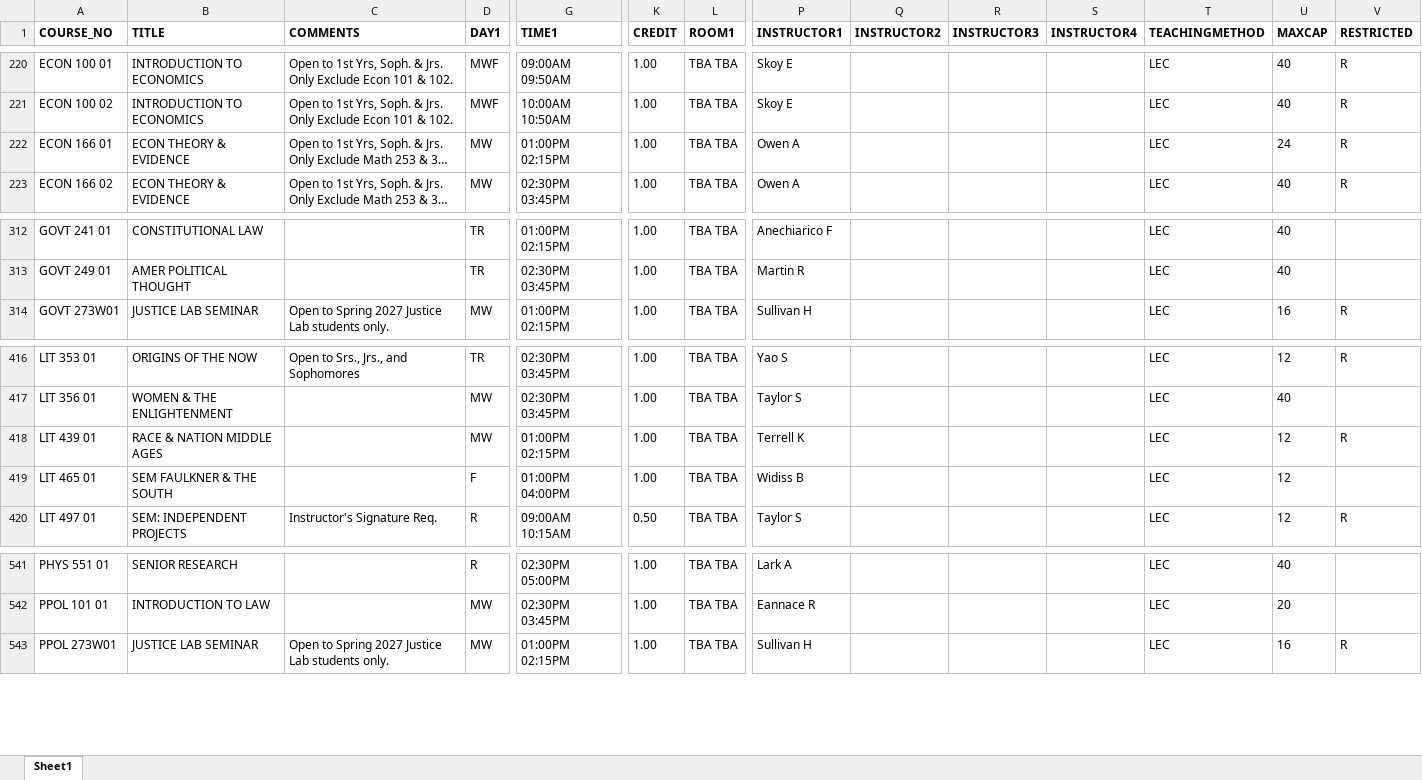
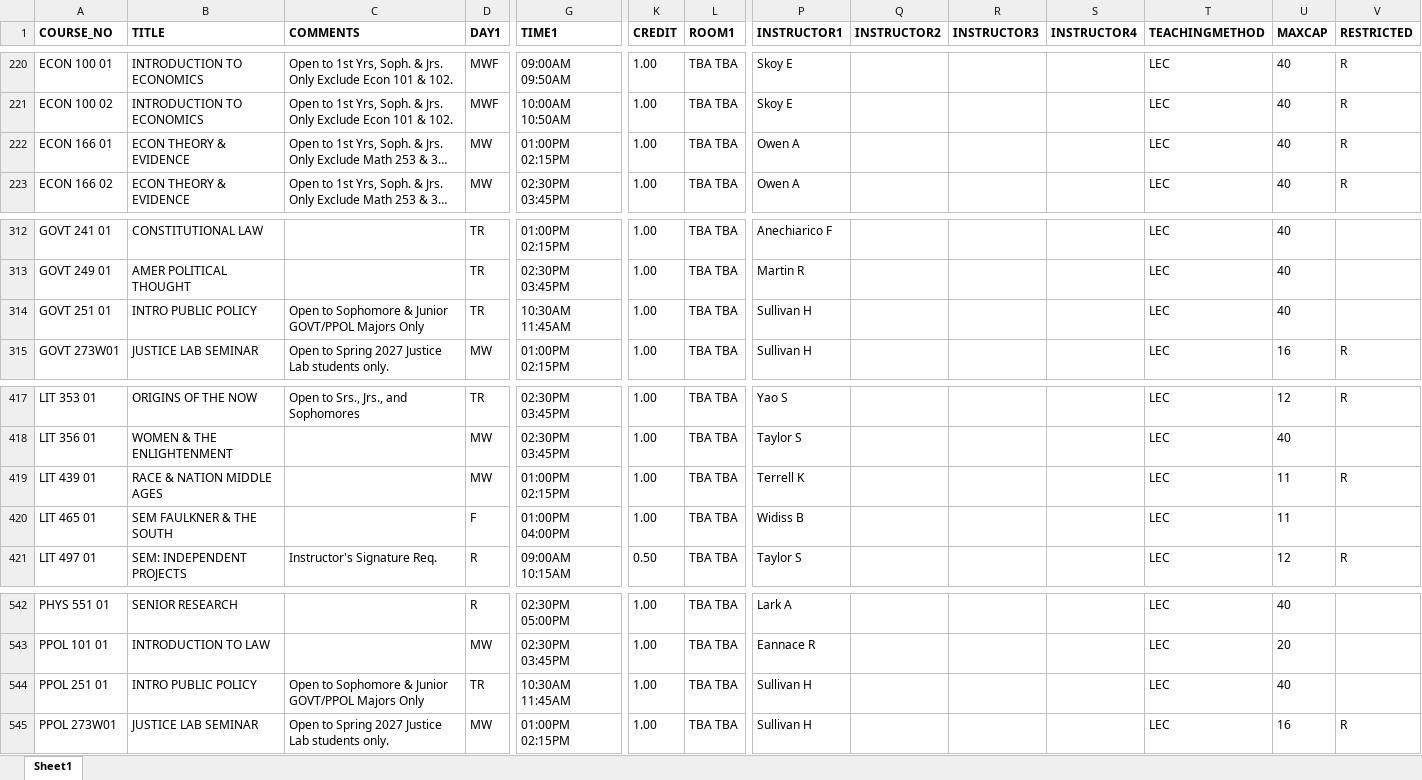
Before and after one commit to vivarose/Colleague_self_service, an Excel workbook: courseschedule.xlsx, sheet Sheet1, drawn as a sheet; only a part is shown, gaps mark what is left out; long unchanged cells end in …; values as stored, in another font and other column widths than the file's, no borders; addresses are those after the commit; rows hold the shown columns only; the diff names each change by its address in the sheet, - before the commit and + after, or states it on an @@ line.

```diff
--- a/courseschedule.xlsx (sheet Sheet1)
+++ b/courseschedule.xlsx (sheet Sheet1)
-U222 (MAXCAP): 24
+U222 (MAXCAP): 40
+row 314: GOVT 251 01 | INTRO PUBLIC POLICY | Open to Sophomore & Junior GOVT/PPOL Majors Only | TR | 10:30AM 11:45AM | 1.00 | TBA TBA | Sullivan H |  |  |  | LEC | 40
-U419:U420 (MAXCAP): 12
+U419:U420 (MAXCAP): 11
+row 544: PPOL 251 01 | INTRO PUBLIC POLICY | Open to Sophomore & Junior GOVT/PPOL Majors Only | TR | 10:30AM 11:45AM | 1.00 | TBA TBA | Sullivan H |  |  |  | LEC | 40
```
Also changed, not shown: merged_course_schedule.xlsx, 3 other files.
